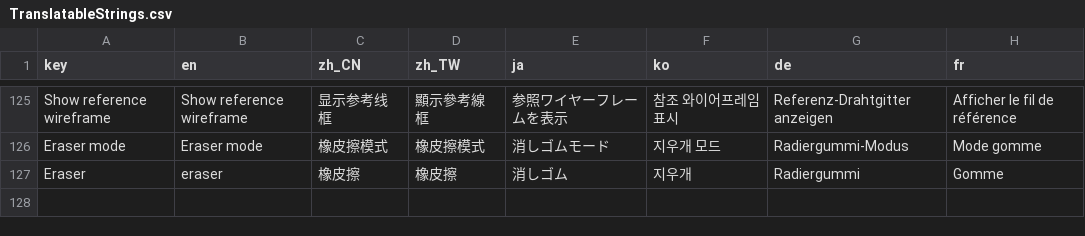
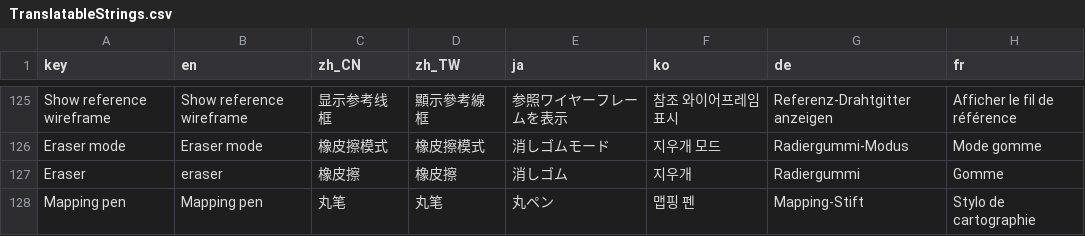
Before and after one commit to djacidfx/Ciallo, a CSV file: Ciallo/Localization/TranslatableStrings.csv, drawn as a sheet; only a part is shown, gaps mark what is left out.

```diff
--- a/Ciallo/Localization/TranslatableStrings.csv
+++ b/Ciallo/Localization/TranslatableStrings.csv
@@ -127 +127,2 @@ Eraser mode,Eraser mode,橡皮擦模式,橡皮擦模式,消しゴムモード,
 Eraser,eraser,橡皮擦,橡皮擦,消しゴム,지우개,Radiergummi,Gomme
+Mapping pen,Mapping pen,丸笔,丸笔,丸ペン,맵핑 펜,Mapping-Stift,Stylo de cartographie
```
Also changed, not shown: 5 other files.
